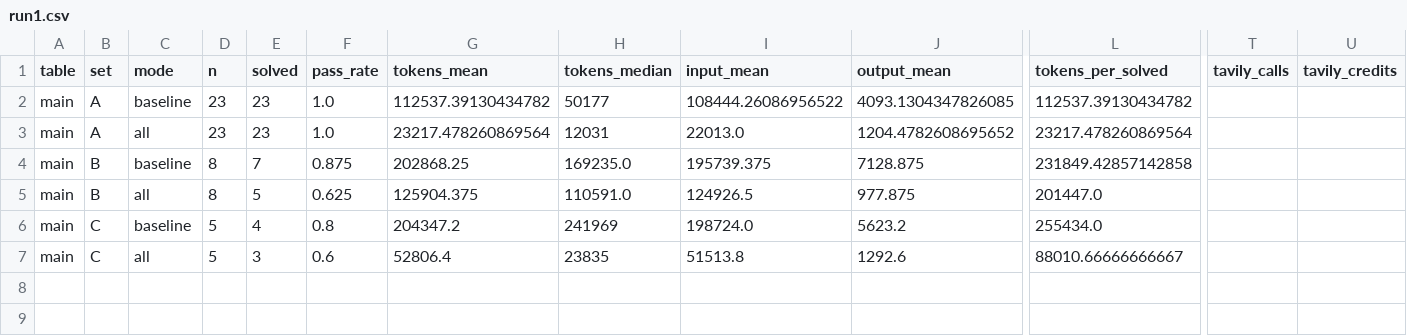
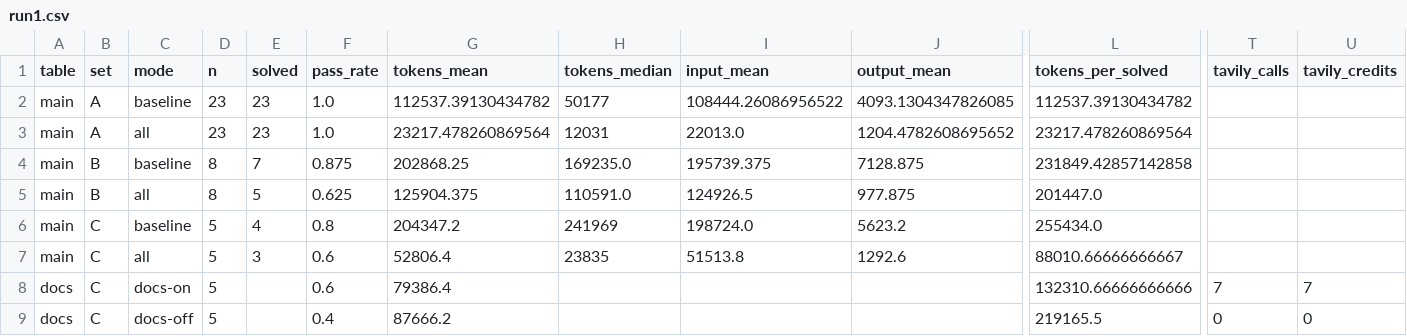
Before and after one commit to walker-null-byte/pinch, a CSV file: bench/results/run1.csv, drawn as a sheet; only a part is shown, gaps mark what is left out; rows hold the shown columns only; the diff names each change by its address in the sheet, - before the commit and + after, or states it on an @@ line.

Commit message:
Tavily on/off results on set C; README results
docs-on 3 of 5, docs-off 2 of 5 (gemini-3.5-flash-lite, commit f38091f).
The extra solve made no Tavily call, so that gap is noise; the model
used 7 lookups on 2 of the 5 tasks. run1 also has the first rows of the
remaining set A tasks, which are still running.

```diff
--- a/bench/results/run1.csv
+++ b/bench/results/run1.csv
+row 8: docs | C | docs-on | 5 |  | 0.6 | 79386.4 |  |  |  | 132310.66666666666 | 7 | 7
+row 9: docs | C | docs-off | 5 |  | 0.4 | 87666.2 |  |  |  | 219165.5 | 0 | 0
```
Also changed, not shown: 33 other files.
